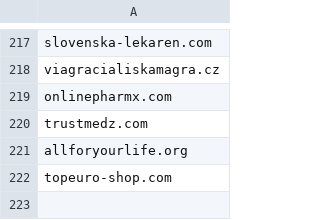
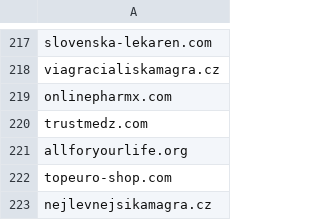
Before and after one commit to analogic/cz-gov-blocks, a CSV file: csv/sukl.csv, drawn as a sheet; only a part is shown, gaps mark what is left out.

```diff
--- a/csv/sukl.csv
+++ b/csv/sukl.csv
@@ -222 +222,2 @@ allforyourlife.org
 topeuro-shop.com
+nejlevnejsikamagra.cz
```
Also changed, not shown: original/sukl.csv, 2 other files.
